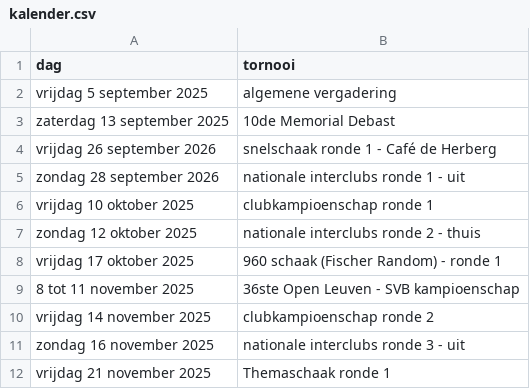
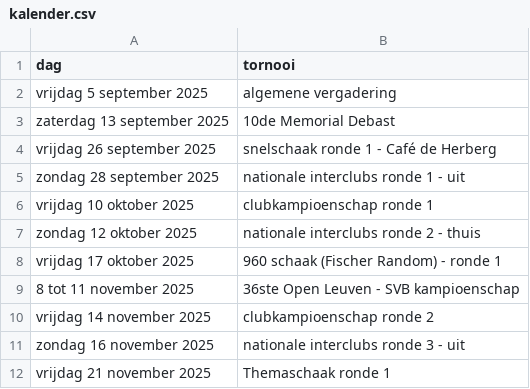
Before and after one commit to erpi/skdworp, a CSV file: _data/kalender.csv, drawn as a sheet; only a part is shown.

Commit message:
Update kalender.csv

```diff
--- a/_data/kalender.csv
+++ b/_data/kalender.csv
@@ -3,4 +3,4 @@ vrijdag 5 september 2025,algemene vergadering
 zaterdag 13 september 2025,10de Memorial Debast
-vrijdag 26 september 2026,snelschaak ronde 1 - Café de Herberg
-zondag 28 september 2026,nationale interclubs ronde 1 - uit
+vrijdag 26 september 2025,snelschaak ronde 1 - Café de Herberg
+zondag 28 september 2025,nationale interclubs ronde 1 - uit
 vrijdag 10 oktober 2025,clubkampioenschap ronde 1
```
